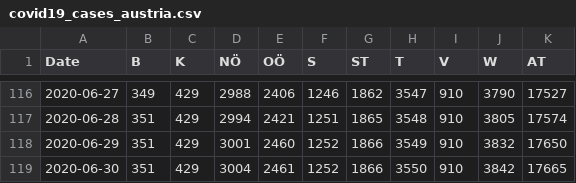
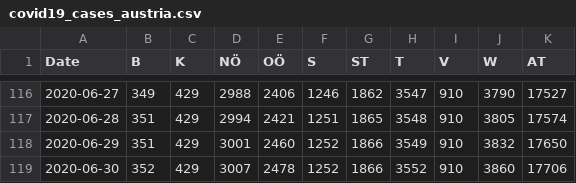
Before and after one commit to apolinario/dashcoch-AT, a CSV file: data_AT/covid19_cases_austria.csv, drawn as a sheet; only a part is shown, gaps mark what is left out.

Commit message:
data 3pm

```diff
--- a/data_AT/covid19_cases_austria.csv
+++ b/data_AT/covid19_cases_austria.csv
@@ -118,2 +118,2 @@ Date,B,K,NÖ,OÖ,S,ST,T,V,W,AT
 2020-06-29,351,429,3001,2460,1252,1866,3549,910,3832,17650
-2020-06-30,351,429,3004,2461,1252,1866,3550,910,3842,17665
+2020-06-30,352,429,3007,2478,1252,1866,3552,910,3860,17706
```
